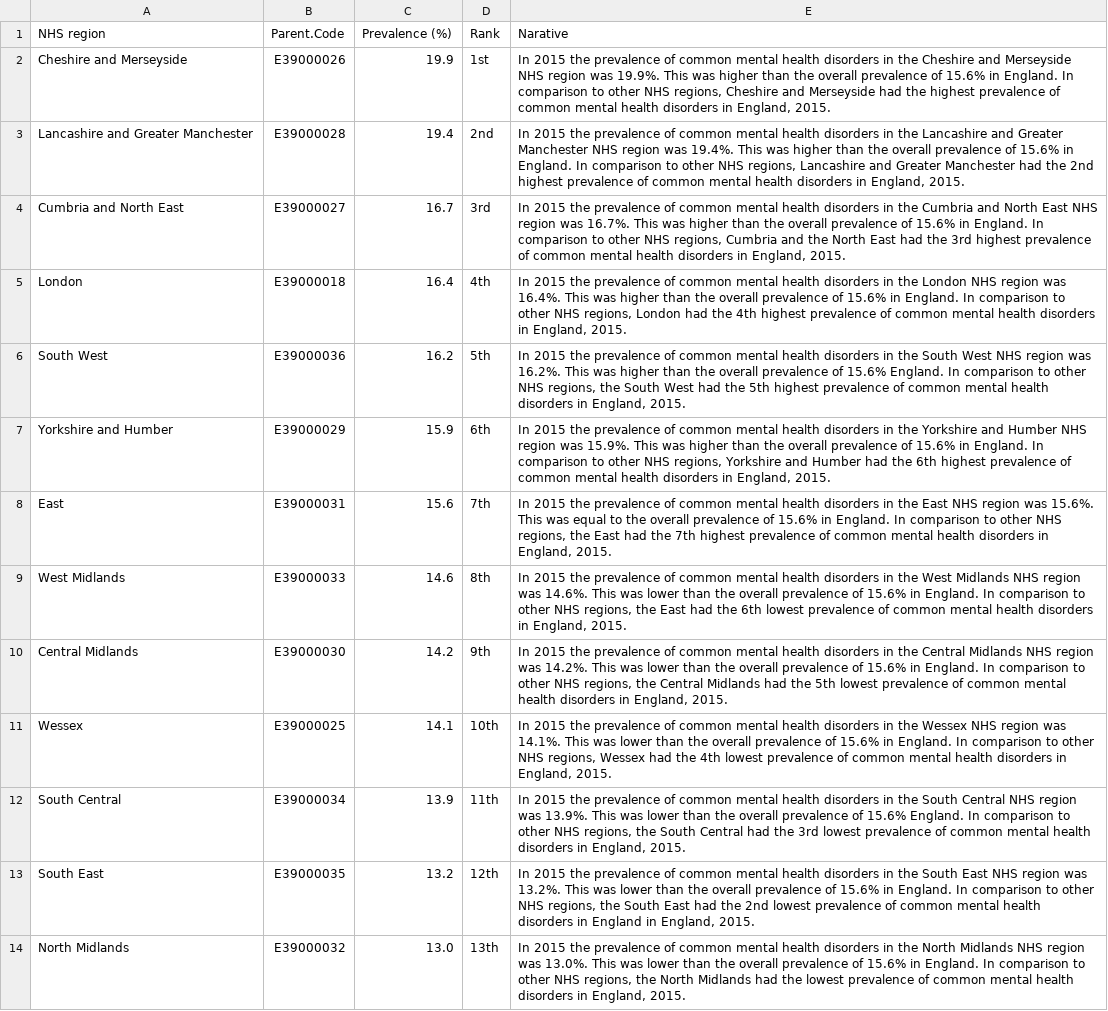
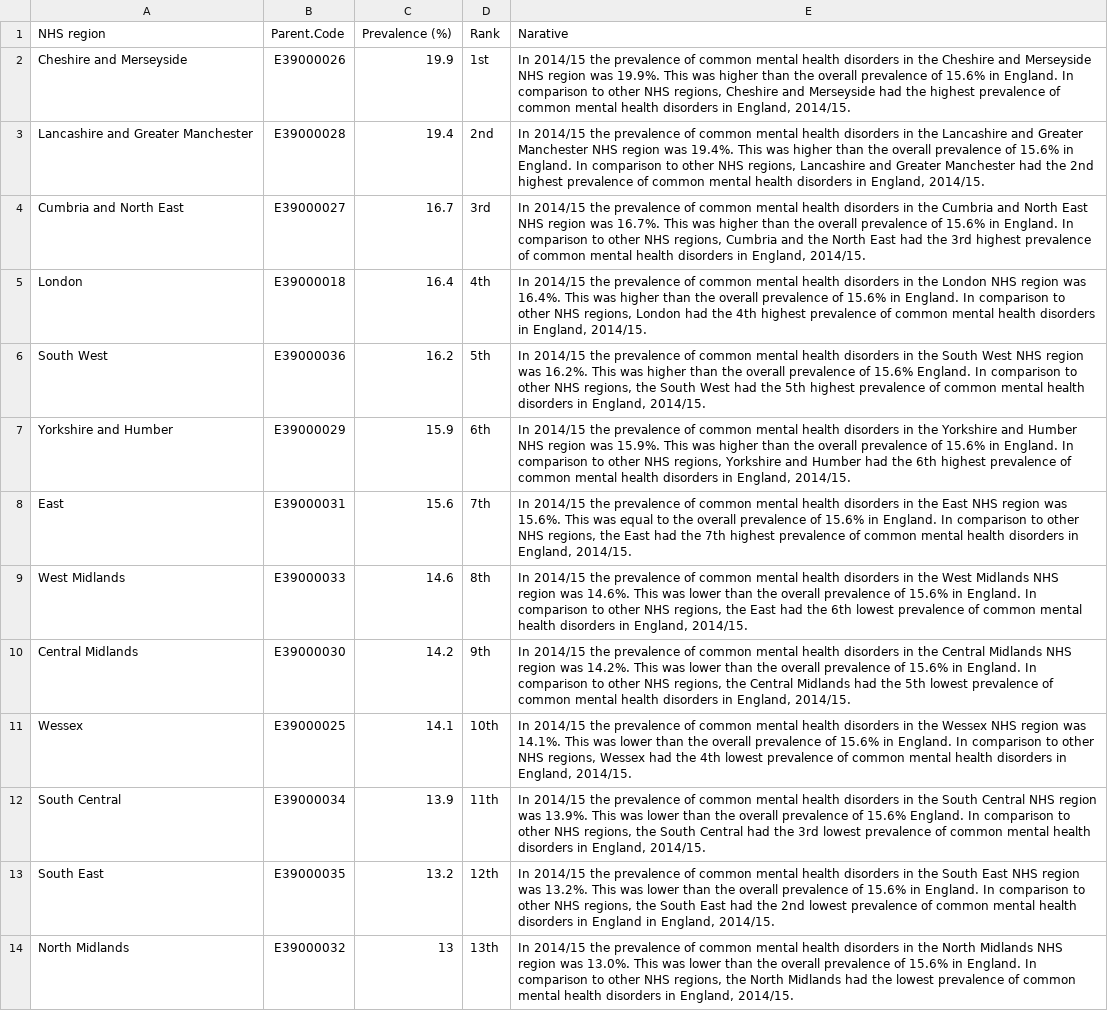
Before and after one commit to ONSdigital/mental-health-dashboard, a CSV file: src/r/data/NHS_region_narrative.csv, drawn as a sheet; the diff names each change by its address in the sheet, - before the commit and + after, or states it on an @@ line.

Commit message:
Change 2015 to 2014/15 in commentary

```diff
--- a/src/r/data/NHS_region_narrative.csv
+++ b/src/r/data/NHS_region_narrative.csv
-E2 (Narative): In 2015 the prevalence of common mental health disorders in the Cheshire and Merseyside NHS region was 19.9%. This was higher than the overall prevalence of 15.6% in England. In comparison to other NHS regions, Cheshire and Merseyside had the highest prevalence of common mental health disorders in England, 2015.
+E2 (Narative): In 2014/15 the prevalence of common mental health disorders in the Cheshire and Merseyside NHS region was 19.9%. This was higher than the overall prevalence of 15.6% in England. In comparison to other NHS regions, Cheshire and Merseyside had the highest prevalence of common mental health disorders in England, 2014/15.
-E3 (Narative): In 2015 the prevalence of common mental health disorders in the Lancashire and Greater Manchester NHS region was 19.4%. This was higher than the overall prevalence of 15.6% in England. In comparison to other NHS regions, Lancashire and Greater Manchester had the 2nd highest prevalence of common mental health disorders in England, 2015.
+E3 (Narative): In 2014/15 the prevalence of common mental health disorders in the Lancashire and Greater Manchester NHS region was 19.4%. This was higher than the overall prevalence of 15.6% in England. In comparison to other NHS regions, Lancashire and Greater Manchester had the 2nd highest prevalence of common mental health disorders in England, 2014/15.
-E4 (Narative): In 2015 the prevalence of common mental health disorders in the Cumbria and North East NHS region was 16.7%. This was higher than the overall prevalence of 15.6% in England. In comparison to other NHS regions, Cumbria and the North East had the 3rd highest prevalence of common mental health disorders in England, 2015.
+E4 (Narative): In 2014/15 the prevalence of common mental health disorders in the Cumbria and North East NHS region was 16.7%. This was higher than the overall prevalence of 15.6% in England. In comparison to other NHS regions, Cumbria and the North East had the 3rd highest prevalence of common mental health disorders in England, 2014/15.
-E5 (Narative): In 2015 the prevalence of common mental health disorders in the London NHS region was 16.4%. This was higher than the overall prevalence of 15.6% in England. In comparison to other NHS regions, London had the 4th highest prevalence of common mental health disorders in England, 2015.
+E5 (Narative): In 2014/15 the prevalence of common mental health disorders in the London NHS region was 16.4%. This was higher than the overall prevalence of 15.6% in England. In comparison to other NHS regions, London had the 4th highest prevalence of common mental health disorders in England, 2014/15.
-E6 (Narative): In 2015 the prevalence of common mental health disorders in the South West NHS region was 16.2%. This was higher than the overall prevalence of 15.6% England. In comparison to other NHS regions, the South West had the 5th highest prevalence of common mental health disorders in England, 2015.
+E6 (Narative): In 2014/15 the prevalence of common mental health disorders in the South West NHS region was 16.2%. This was higher than the overall prevalence of 15.6% England. In comparison to other NHS regions, the South West had the 5th highest prevalence of common mental health disorders in England, 2014/15.
-E7 (Narative): In 2015 the prevalence of common mental health disorders in the Yorkshire and Humber NHS region was 15.9%. This was higher than the overall prevalence of 15.6% in England. In comparison to other NHS regions, Yorkshire and Humber had the 6th highest prevalence of common mental health disorders in England, 2015.
+E7 (Narative): In 2014/15 the prevalence of common mental health disorders in the Yorkshire and Humber NHS region was 15.9%. This was higher than the overall prevalence of 15.6% in England. In comparison to other NHS regions, Yorkshire and Humber had the 6th highest prevalence of common mental health disorders in England, 2014/15.
-E8 (Narative): In 2015 the prevalence of common mental health disorders in the East NHS region was 15.6%. This was equal to the overall prevalence of 15.6% in England. In comparison to other NHS regions, the East had the 7th highest prevalence of common mental health disorders in England, 2015.
+E8 (Narative): In 2014/15 the prevalence of common mental health disorders in the East NHS region was 15.6%. This was equal to the overall prevalence of 15.6% in England. In comparison to other NHS regions, the East had the 7th highest prevalence of common mental health disorders in England, 2014/15.
-E9 (Narative): In 2015 the prevalence of common mental health disorders in the West Midlands NHS region was 14.6%. This was lower than the overall prevalence of 15.6% in England. In comparison to other NHS regions, the East had the 6th lowest prevalence of common mental health disorders in England, 2015.
+E9 (Narative): In 2014/15 the prevalence of common mental health disorders in the West Midlands NHS region was 14.6%. This was lower than the overall prevalence of 15.6% in England. In comparison to other NHS regions, the East had the 6th lowest prevalence of common mental health disorders in England, 2014/15.
-E10 (Narative): In 2015 the prevalence of common mental health disorders in the Central Midlands NHS region was 14.2%. This was lower than the overall prevalence of 15.6% in England. In comparison to other NHS regions, the Central Midlands had the 5th lowest prevalence of common mental health disorders in England, 2015.
+E10 (Narative): In 2014/15 the prevalence of common mental health disorders in the Central Midlands NHS region was 14.2%. This was lower than the overall prevalence of 15.6% in England. In comparison to other NHS regions, the Central Midlands had the 5th lowest prevalence of common mental health disorders in England, 2014/15.
-E11 (Narative): In 2015 the prevalence of common mental health disorders in the Wessex NHS region was 14.1%. This was lower than the overall prevalence of 15.6% in England. In comparison to other NHS regions, Wessex had the 4th lowest prevalence of common mental health disorders in England, 2015.
+E11 (Narative): In 2014/15 the prevalence of common mental health disorders in the Wessex NHS region was 14.1%. This was lower than the overall prevalence of 15.6% in England. In comparison to other NHS regions, Wessex had the 4th lowest prevalence of common mental health disorders in England, 2014/15.
-E12 (Narative): In 2015 the prevalence of common mental health disorders in the South Central NHS region was 13.9%. This was lower than the overall prevalence of 15.6% England. In comparison to other NHS regions, the South Central had the 3rd lowest prevalence of common mental health disorders in England, 2015.
+E12 (Narative): In 2014/15 the prevalence of common mental health disorders in the South Central NHS region was 13.9%. This was lower than the overall prevalence of 15.6% England. In comparison to other NHS regions, the South Central had the 3rd lowest prevalence of common mental health disorders in England, 2014/15.
-E13 (Narative): In 2015 the prevalence of common mental health disorders in the South East NHS region was 13.2%. This was lower than the overall prevalence of 15.6% in England. In comparison to other NHS regions, the South East had the 2nd lowest prevalence of common mental health disorders in England in England, 2015.
+E13 (Narative): In 2014/15 the prevalence of common mental health disorders in the South East NHS region was 13.2%. This was lower than the overall prevalence of 15.6% in England. In comparison to other NHS regions, the South East had the 2nd lowest prevalence of common mental health disorders in England in England, 2014/15.
-C14 (Prevalence (%)): 13.0
+C14 (Prevalence (%)): 13
-E14 (Narative): In 2015 the prevalence of common mental health disorders in the North Midlands NHS region was 13.0%. This was lower than the overall prevalence of 15.6% in England. In comparison to other NHS regions, the North Midlands had the lowest prevalence of common mental health disorders in England, 2015.
+E14 (Narative): In 2014/15 the prevalence of common mental health disorders in the North Midlands NHS region was 13.0%. This was lower than the overall prevalence of 15.6% in England. In comparison to other NHS regions, the North Midlands had the lowest prevalence of common mental health disorders in England, 2014/15.
```
